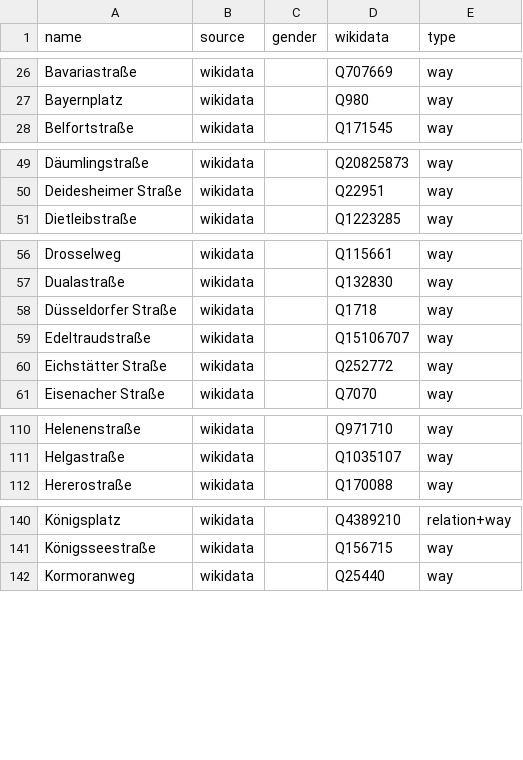
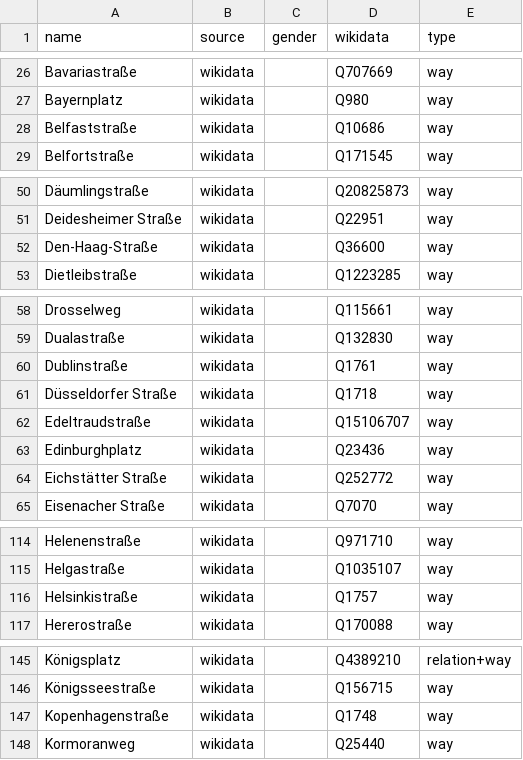
Before and after one commit to EqualStreetNames/equalstreetnames-munich, a CSV file: data/other.csv, drawn as a sheet; only a part is shown, gaps mark what is left out; the diff covers the shown part only; the diff names each change by its address in the sheet, - before the commit and + after, or states it on an @@ line.

```diff
--- a/data/other.csv
+++ b/data/other.csv
+row 28: Belfaststraße | wikidata |  | Q10686 | way
+row 52: Den-Haag-Straße | wikidata |  | Q36600 | way
+row 60: Dublinstraße | wikidata |  | Q1761 | way
+row 63: Edinburghplatz | wikidata |  | Q23436 | way
+row 116: Helsinkistraße | wikidata |  | Q1757 | way
+row 147: Kopenhagenstraße | wikidata |  | Q1748 | way
```
Also changed, not shown: 6 added rows, 31 removed rows and 2 edited cells elsewhere in this file, data/gender.csv, 3 other files.
